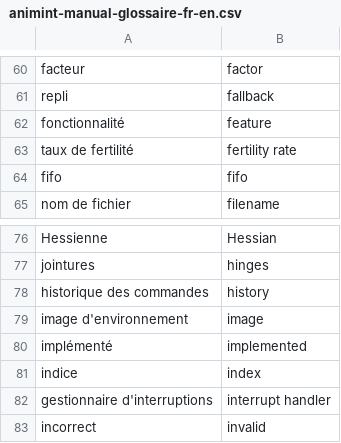
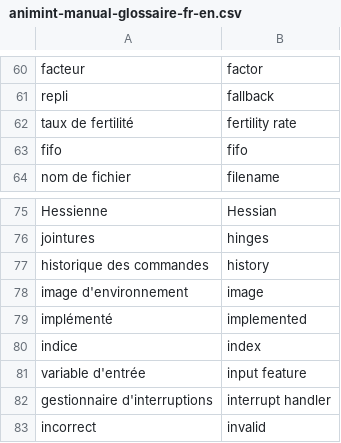
Before and after one commit to animint/animint-manual-fr, a CSV file: animint-manual-glossaire-fr-en.csv, drawn as a sheet; only a part is shown, gaps mark what is left out; removed rows and columns are numbered as before the commit, all else as after; the diff names each change by its address in the sheet, - before the commit and + after, or states it on an @@ line.

Commit message:
Add 'input feature' translation to glossary

```diff
--- a/animint-manual-glossaire-fr-en.csv
+++ b/animint-manual-glossaire-fr-en.csv
-row 62: fonctionnalité | feature
+row 81: variable d'entrée | input feature
```
